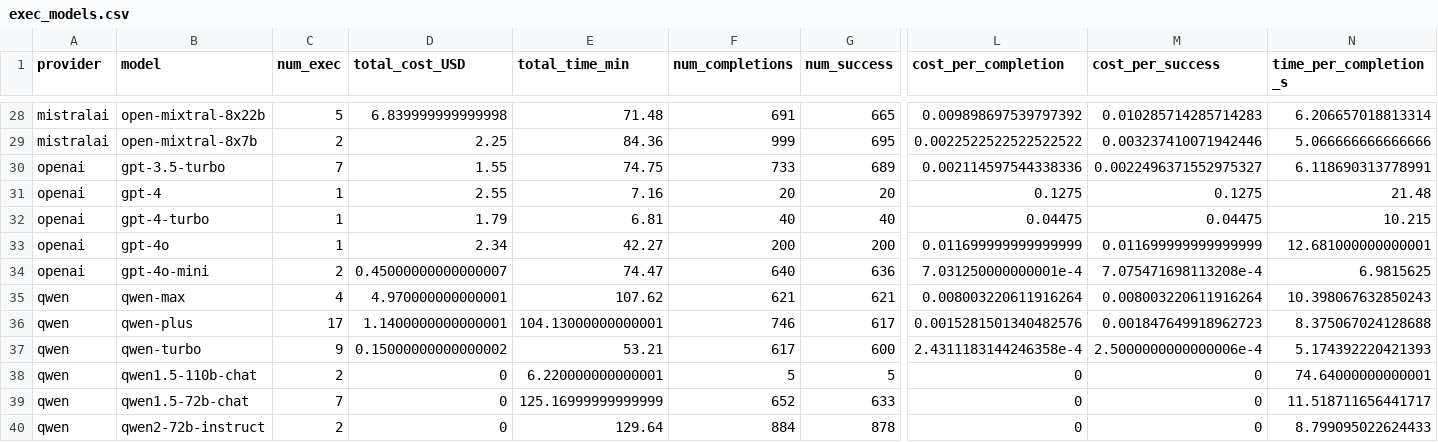
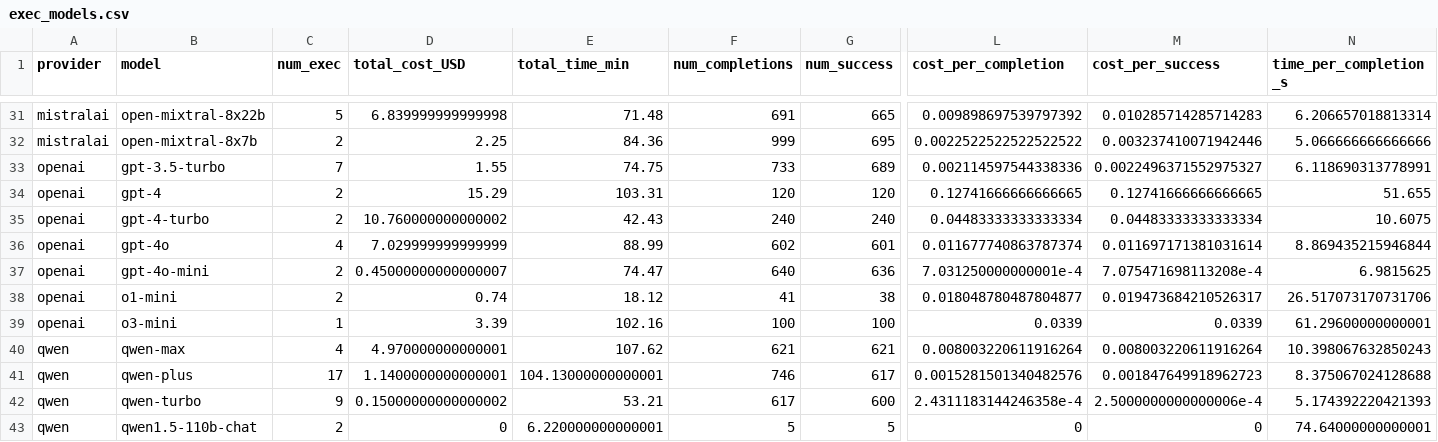
Before and after one commit to gumbelino/drillm, a CSV file: analysis/exec_models.csv, drawn as a sheet; only a part is shown, gaps mark what is left out; the shorter side is filled out with more unchanged rows; addresses are those after the commit; rows hold the shown columns only; the diff covers the shown part only; the diff names each change by its address in the sheet, - before the commit and + after, or states it on an @@ line.

```diff
--- a/analysis/exec_models.csv
+++ b/analysis/exec_models.csv
-C34:C35 (num_exec): 1
+C34:C35 (num_exec): 2
-D34 (total_cost_USD): 2.55
+D34 (total_cost_USD): 15.29
-E34 (total_time_min): 7.16
+E34 (total_time_min): 103.31
-F34 (num_completions): 20
+F34 (num_completions): 120
-G34 (num_success): 20
+G34 (num_success): 120
-L34 (cost_per_completion): 0.1275
+L34 (cost_per_completion): 0.12741666666666665
-M34 (cost_per_success): 0.1275
+M34 (cost_per_success): 0.12741666666666665
-N34 (time_per_completion_s): 21.48
+N34 (time_per_completion_s): 51.655
-D35 (total_cost_USD): 1.79
+D35 (total_cost_USD): 10.760000000000002
-E35 (total_time_min): 6.81
+E35 (total_time_min): 42.43
-F35 (num_completions): 40
+F35 (num_completions): 240
-G35 (num_success): 40
+G35 (num_success): 240
-L35 (cost_per_completion): 0.04475
+L35 (cost_per_completion): 0.04483333333333334
-M35 (cost_per_success): 0.04475
+M35 (cost_per_success): 0.04483333333333334
-N35 (time_per_completion_s): 10.215
+N35 (time_per_completion_s): 10.6075
-C36 (num_exec): 1
+C36 (num_exec): 4
-D36 (total_cost_USD): 2.34
+D36 (total_cost_USD): 7.029999999999999
-E36 (total_time_min): 42.27
+E36 (total_time_min): 88.99
-F36 (num_completions): 200
+F36 (num_completions): 602
-G36 (num_success): 200
+G36 (num_success): 601
-L36 (cost_per_completion): 0.011699999999999999
+L36 (cost_per_completion): 0.011677740863787374
-M36 (cost_per_success): 0.011699999999999999
+M36 (cost_per_success): 0.011697171381031614
-N36 (time_per_completion_s): 12.681000000000001
+N36 (time_per_completion_s): 8.869435215946844
+row 38: openai | o1-mini | 2 | 0.74 | 18.12 | 41 | 38 | 0.018048780487804877 | 0.019473684210526317 | 26.517073170731706
+row 39: openai | o3-mini | 1 | 3.39 | 102.16 | 100 | 100 | 0.0339 | 0.0339 | 61.29600000000001
```
Also changed, not shown: 3 added rows and 47 edited cells elsewhere in this file, analysis/alpha_results.csv, analysis/cost_tokens.csv, 16 other files.
